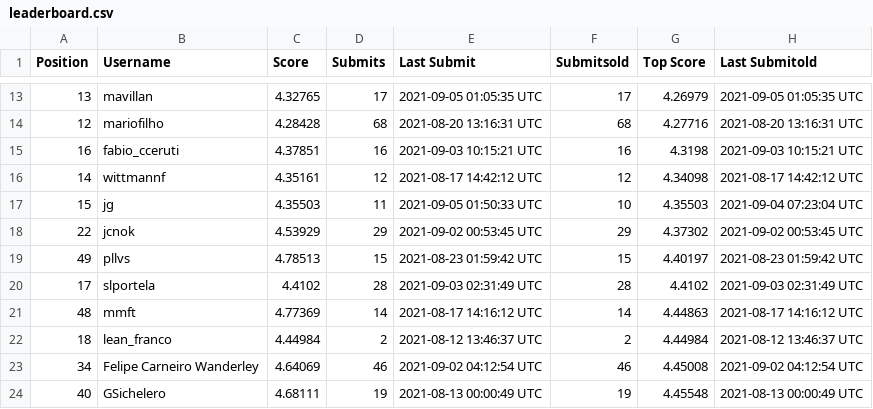
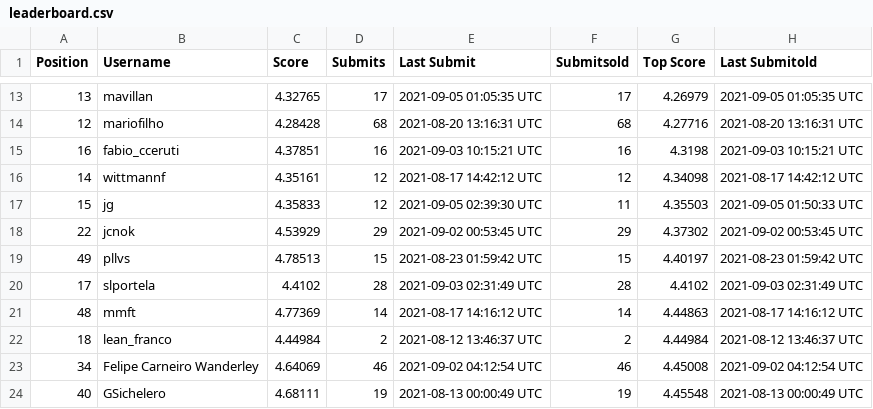
Before and after one commit to WittmannF/meli-challenge-leaderboard, a CSV file: leaderboard/leaderboard.csv, drawn as a sheet; only a part is shown, gaps mark what is left out.

```diff
--- a/leaderboard/leaderboard.csv
+++ b/leaderboard/leaderboard.csv
@@ -16,3 +16,3 @@ Position,Username,Score,Submits,Last Submit,Submitsold,Top Score,Last Submitold
 14,wittmannf,4.35161,12,2021-08-17 14:42:12 UTC,12,4.34098,2021-08-17 14:42:12 UTC
-15,jg,4.35503,11,2021-09-05 01:50:33 UTC,10,4.35503,2021-09-04 07:23:04 UTC
+15,jg,4.35833,12,2021-09-05 02:39:30 UTC,11,4.35503,2021-09-05 01:50:33 UTC
 22,jcnok,4.53929,29,2021-09-02 00:53:45 UTC,29,4.37302,2021-09-02 00:53:45 UTC
```
